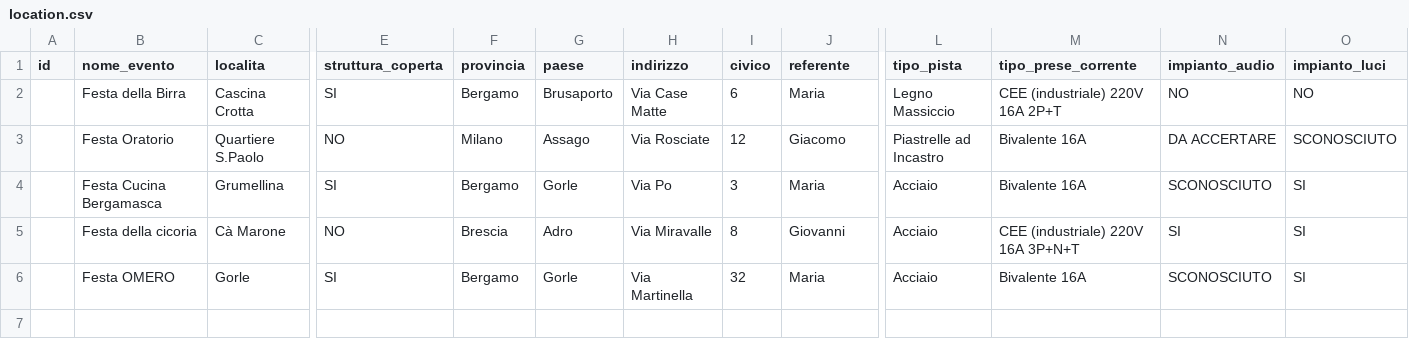
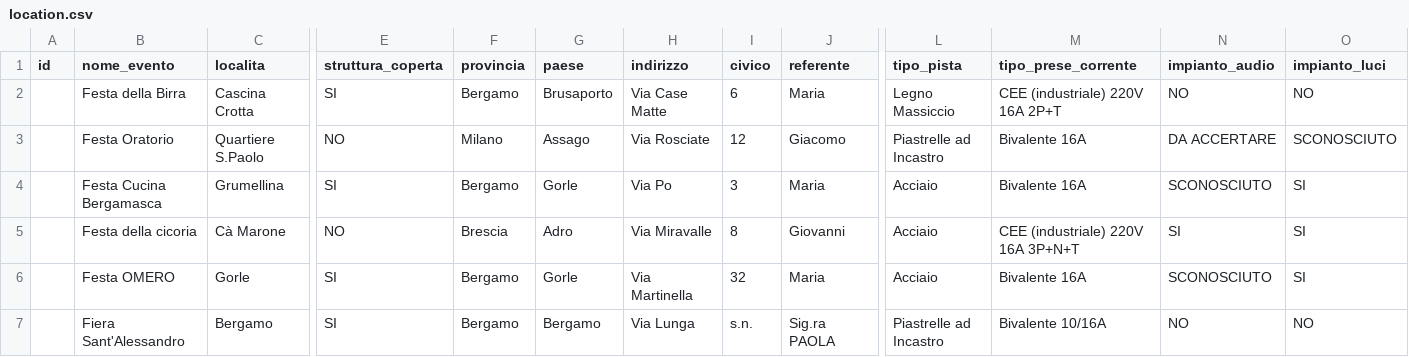
Before and after one commit to 2464200/VSC_Live_Server, a CSV file: public/Bordero/data/location.csv, drawn as a sheet; only a part is shown, gaps mark what is left out; rows hold the shown columns only; the diff names each change by its address in the sheet, - before the commit and + after, or states it on an @@ line.

```diff
--- a/public/Bordero/data/location.csv
+++ b/public/Bordero/data/location.csv
+row 7:  | Fiera Sant'Alessandro | Bergamo | SI | Bergamo | Bergamo | Via Lunga | s.n. | Sig.ra PAOLA | Piastrelle ad Incastro | Bivalente 10/16A | NO | NO
```
Also changed, not shown: public/Bordero/data/Accoda 8+12.csv, public/Bordero/data/get-camera-name.csv, 17 other files.
